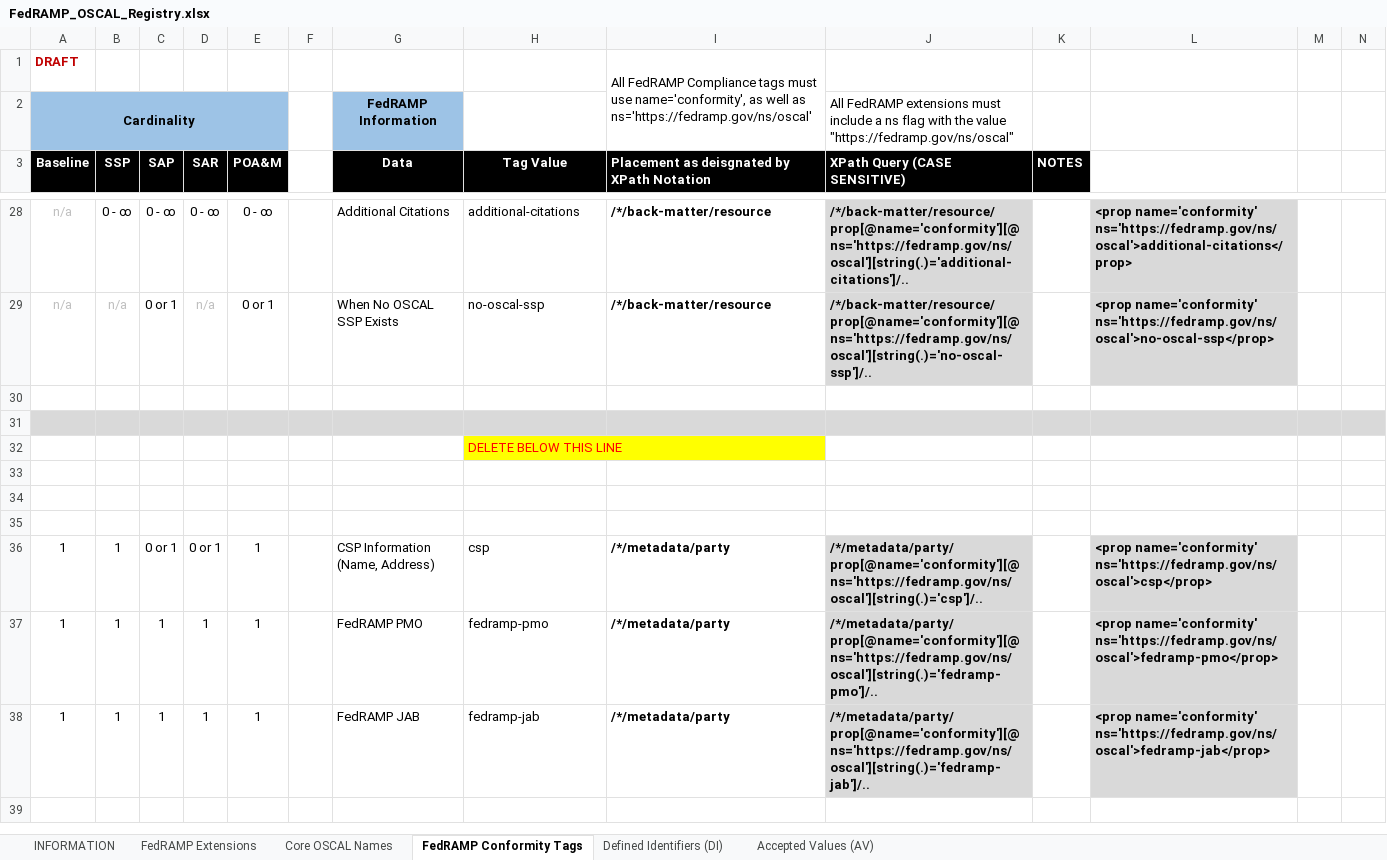
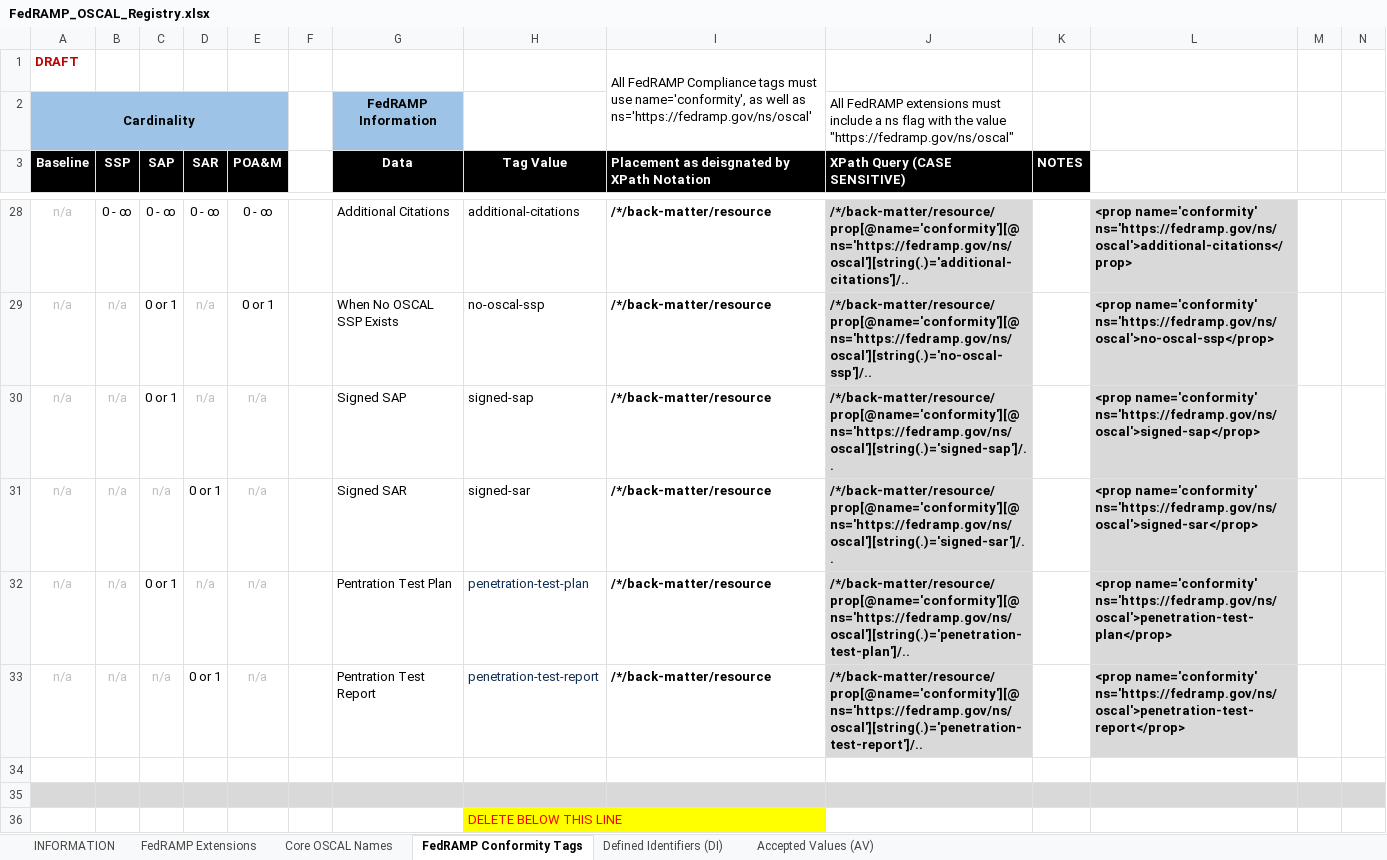
Before and after one commit to GSA/fedramp-automation, an Excel workbook: documents/FedRAMP_OSCAL_Registry.xlsx, sheet FedRAMP Conformity Tags, drawn as a sheet; only a part is shown, gaps mark what is left out; the shorter side is filled out with more unchanged rows; values as stored, in another font and other column widths than the file's, no borders; rows hold the shown columns only; the diff names each change by its address in the sheet, - before the commit and + after, or states it on an @@ line.

```diff
--- a/documents/FedRAMP_OSCAL_Registry.xlsx (sheet FedRAMP Conformity Tags)
+++ b/documents/FedRAMP_OSCAL_Registry.xlsx (sheet FedRAMP Conformity Tags)
+row 30: n/a | n/a | 0 or 1 | n/a | n/a |  | Signed SAP | signed-sap | /*/back-matter/resource | /*/back-matter/resource/prop[@name='conformity'][@ns='https://fedramp.gov/ns/oscal'][string(.)='signed-sap']/.. |  | <prop name='conformity' ns='https://fedramp.gov/ns/oscal'>signed-sap</prop>
+row 31: n/a | n/a | n/a | 0 or 1 | n/a |  | Signed SAR | signed-sar | /*/back-matter/resource | /*/back-matter/resource/prop[@name='conformity'][@ns='https://fedramp.gov/ns/oscal'][string(.)='signed-sar']/.. |  | <prop name='conformity' ns='https://fedramp.gov/ns/oscal'>signed-sar</prop>
+row 32: n/a | n/a | 0 or 1 | n/a | n/a |  | Pentration Test Plan | penetration-test-plan | /*/back-matter/resource | /*/back-matter/resource/prop[@name='conformity'][@ns='https://fedramp.gov/ns/oscal'][string(.)='penetration-test-plan']/.. |  | <prop name='conformity' ns='https://fedramp.gov/ns/oscal'>penetration-test-plan</prop>
+row 33: n/a | n/a | n/a | 0 or 1 | n/a |  | Pentration Test Report | penetration-test-report | /*/back-matter/resource | /*/back-matter/resource/prop[@name='conformity'][@ns='https://fedramp.gov/ns/oscal'][string(.)='penetration-test-report']/.. |  | <prop name='conformity' ns='https://fedramp.gov/ns/oscal'>penetration-test-report</prop>
```
Also changed, not shown: 4 other files.
